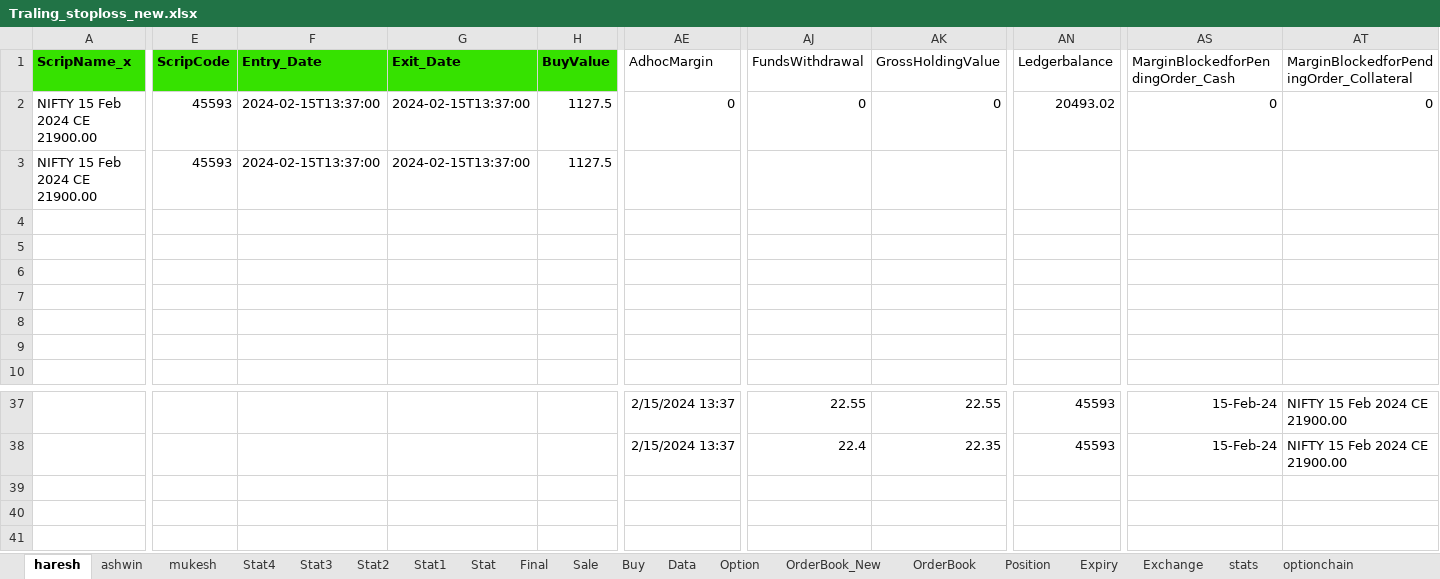
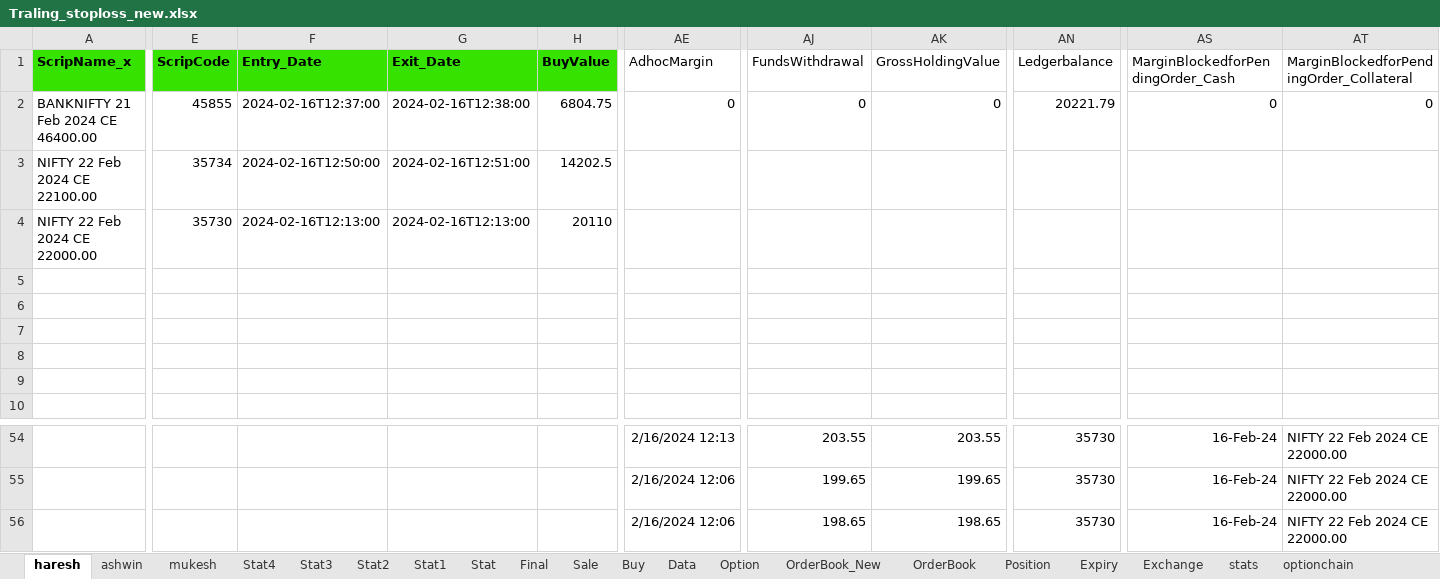
Before and after one commit to mkbairwa942/mkbairwa, an Excel workbook: Traling_stoploss_new.xlsx, sheet haresh, drawn as a sheet; only a part is shown, gaps mark what is left out; values as stored, in another font and other column widths than the file's, no borders; conditional formats not drawn; removed rows and columns are numbered as before the commit, all else as after; rows hold the shown columns only; the diff covers the shown part only; the diff names each change by its address in the sheet, - before the commit and + after, or states it on an @@ line.

```diff
--- a/Traling_stoploss_new.xlsx (sheet haresh)
+++ b/Traling_stoploss_new.xlsx (sheet haresh)
-A2 (ScripName_x): NIFTY 15 Feb 2024 CE 21900.00
+A2 (ScripName_x): BANKNIFTY 21 Feb 2024 CE 46400.00
-E2 (ScripCode): 45593
+E2 (ScripCode): 45855
-F2 (Entry_Date): 2024-02-15T13:37:00
+F2 (Entry_Date): 2024-02-16T12:37:00
-G2 (Exit_Date): 2024-02-15T13:37:00
+G2 (Exit_Date): 2024-02-16T12:38:00
-H2 (BuyValue): 1127.5
+H2 (BuyValue): 6804.75
-AN2 (Ledgerbalance): 20493.02
+AN2 (Ledgerbalance): 20221.79
-row 3: NIFTY 15 Feb 2024 CE 21900.00 | 45593 | 2024-02-15T13:37:00 | 2024-02-15T13:37:00 | 1127.5
-row 3: (empty)
+row 3: NIFTY 22 Feb 2024 CE 22100.00 | 35734 | 2024-02-16T12:50:00 | 2024-02-16T12:51:00 | 14202.5
+row 4: NIFTY 22 Feb 2024 CE 22000.00 | 35730 | 2024-02-16T12:13:00 | 2024-02-16T12:13:00 | 20110
-AE54 (AdhocMargin): 2/15/2024 13:37
+AE54 (AdhocMargin): 2/16/2024 12:13
-AJ54 (FundsWithdrawal): 22.55
+AJ54 (FundsWithdrawal): 203.55
-AK54 (GrossHoldingValue): 22.55
+AK54 (GrossHoldingValue): 203.55
-AN54:AN55 (Ledgerbalance): 45593
+AN54:AN55 (Ledgerbalance): 35730
-AS54:AS55: 15-Feb-24
+AS54:AS55: 16-Feb-24
-AT54:AT55: NIFTY 15 Feb 2024 CE 21900.00
+AT54:AT55: NIFTY 22 Feb 2024 CE 22000.00
-AE55 (AdhocMargin): 2/15/2024 13:37
+AE55 (AdhocMargin): 2/16/2024 12:06
-AJ55 (FundsWithdrawal): 22.4
+AJ55 (FundsWithdrawal): 199.65
-AK55 (GrossHoldingValue): 22.35
+AK55 (GrossHoldingValue): 199.65
+row 56:  |  |  |  |  | 2/16/2024 12:06 | 198.65 | 198.65 | 35730 | 16-Feb-24 | NIFTY 22 Feb 2024 CE 22000.00
```
Also changed, not shown: 19 added rows, 2 removed rows and 90 edited cells elsewhere in this sheet, sheet Stat3, sheet Position, sheet Stat4, 4 other files.
